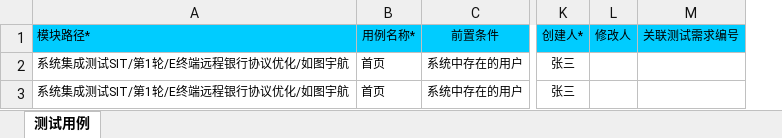
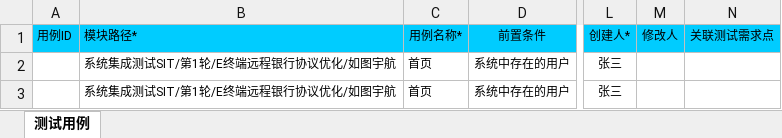
Before and after one commit to wangjinyan-1990/hyrule-admin, an Excel workbook: src/main/resources/templates/UsecaseTemplate.xlsx, sheet 测试用例, drawn as a sheet; only a part is shown, gaps mark what is left out; values as stored, in another font and other column widths than the file's, no borders; removed rows and columns are numbered as before the commit, all else as after; the diff names each change by its address in the sheet, - before the commit and + after, or states it on an @@ line.

```diff
--- a/src/main/resources/templates/UsecaseTemplate.xlsx (sheet 测试用例)
+++ b/src/main/resources/templates/UsecaseTemplate.xlsx (sheet 测试用例)
+column A, row 1: 用例ID
-column M, row 1: 关联测试需求编号
+column N, row 1: 关联测试需求点
```
Also changed, not shown: 2 other files.
